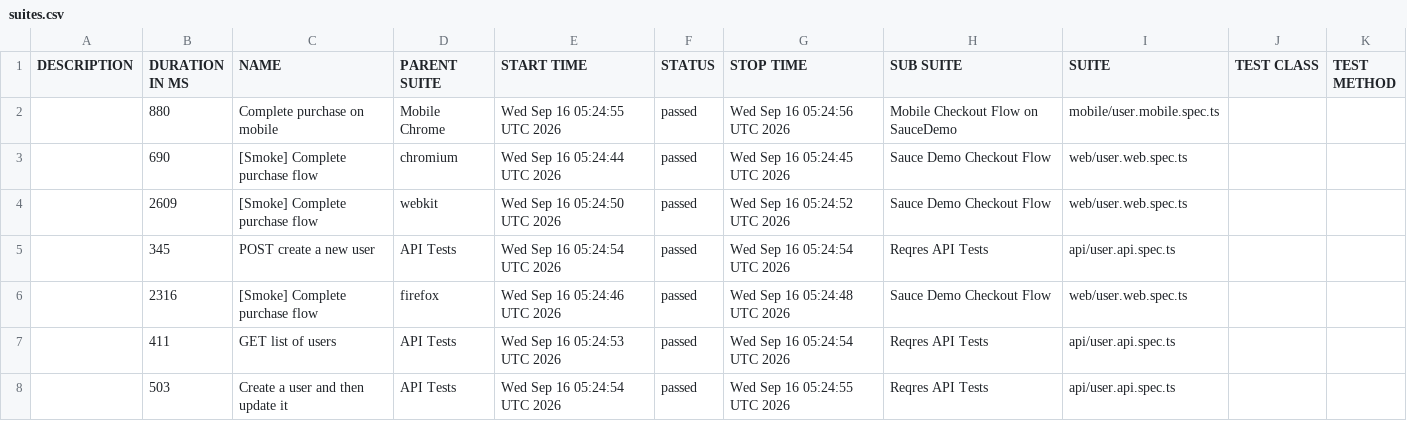
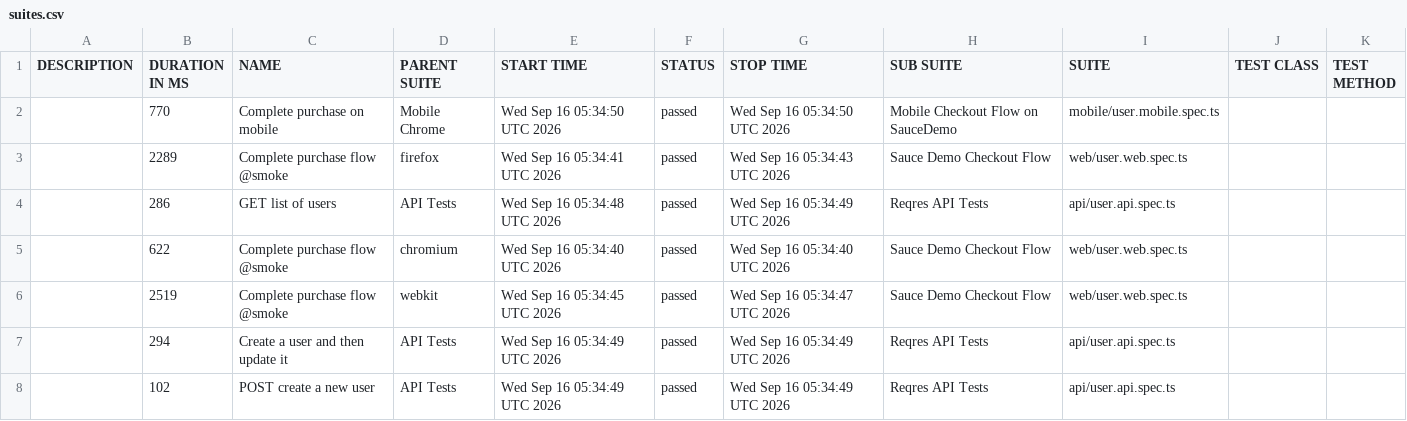
Before and after one commit to saadahmedkhan-10p/playwright-hybrid-framework, a CSV file: data/suites.csv, drawn as a sheet.

```diff
--- a/data/suites.csv
+++ b/data/suites.csv
@@ -1,8 +1,8 @@
 "DESCRIPTION","DURATION IN MS","NAME","PARENT SUITE","START TIME","STATUS","STOP TIME","SUB SUITE","SUITE","TEST CLASS","TEST METHOD"
-"","880","Complete purchase on mobile","Mobile Chrome","Wed Sep 16 05:24:55 UTC 2026","passed","Wed Sep 16 05:24:56 UTC 2026","Mobile Checkout Flow on SauceDemo","mobile/user.mobile.spec.ts","",""
-"","690","[Smoke] Complete purchase flow","chromium","Wed Sep 16 05:24:44 UTC 2026","passed","Wed Sep 16 05:24:45 UTC 2026","Sauce Demo Checkout Flow","web/user.web.spec.ts","",""
-"","2609","[Smoke] Complete purchase flow","webkit","Wed Sep 16 05:24:50 UTC 2026","passed","Wed Sep 16 05:24:52 UTC 2026","Sauce Demo Checkout Flow","web/user.web.spec.ts","",""
-"","345","POST create a new user","API Tests","Wed Sep 16 05:24:54 UTC 2026","passed","Wed Sep 16 05:24:54 UTC 2026","Reqres API Tests","api/user.api.spec.ts","",""
-"","2316","[Smoke] Complete purchase flow","firefox","Wed Sep 16 05:24:46 UTC 2026","passed","Wed Sep 16 05:24:48 UTC 2026","Sauce Demo Checkout Flow","web/user.web.spec.ts","",""
-"","411","GET list of users","API Tests","Wed Sep 16 05:24:53 UTC 2026","passed","Wed Sep 16 05:24:54 UTC 2026","Reqres API Tests","api/user.api.spec.ts","",""
-"","503","Create a user and then update it","API Tests","Wed Sep 16 05:24:54 UTC 2026","passed","Wed Sep 16 05:24:55 UTC 2026","Reqres API Tests","api/user.api.spec.ts","",""
+"","770","Complete purchase on mobile","Mobile Chrome","Wed Sep 16 05:34:50 UTC 2026","passed","Wed Sep 16 05:34:50 UTC 2026","Mobile Checkout Flow on SauceDemo","mobile/user.mobile.spec.ts","",""
+"","2289","Complete purchase flow @smoke","firefox","Wed Sep 16 05:34:41 UTC 2026","passed","Wed Sep 16 05:34:43 UTC 2026","Sauce Demo Checkout Flow","web/user.web.spec.ts","",""
+"","286","GET list of users","API Tests","Wed Sep 16 05:34:48 UTC 2026","passed","Wed Sep 16 05:34:49 UTC 2026","Reqres API Tests","api/user.api.spec.ts","",""
+"","622","Complete purchase flow @smoke","chromium","Wed Sep 16 05:34:40 UTC 2026","passed","Wed Sep 16 05:34:40 UTC 2026","Sauce Demo Checkout Flow","web/user.web.spec.ts","",""
+"","2519","Complete purchase flow @smoke","webkit","Wed Sep 16 05:34:45 UTC 2026","passed","Wed Sep 16 05:34:47 UTC 2026","Sauce Demo Checkout Flow","web/user.web.spec.ts","",""
+"","294","Create a user and then update it","API Tests","Wed Sep 16 05:34:49 UTC 2026","passed","Wed Sep 16 05:34:49 UTC 2026","Reqres API Tests","api/user.api.spec.ts","",""
+"","102","POST create a new user","API Tests","Wed Sep 16 05:34:49 UTC 2026","passed","Wed Sep 16 05:34:49 UTC 2026","Reqres API Tests","api/user.api.spec.ts","",""
```
Also changed, not shown: 28 other files.
